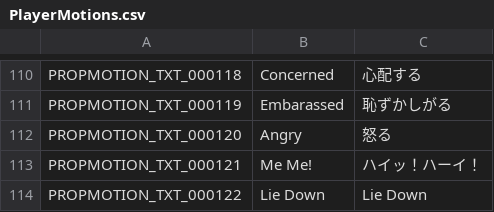
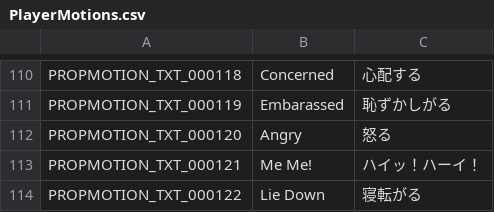
Before and after one commit to Farlighte/Flyff-Universe-Translations, a CSV file: Japanese/PlayerMotions.csv, drawn as a sheet; only a part is shown, gaps mark what is left out.

```diff
--- a/Japanese/PlayerMotions.csv
+++ b/Japanese/PlayerMotions.csv
@@ -113,2 +113,2 @@ PROPMOTION_TXT_000120,Angry,怒る
 PROPMOTION_TXT_000121,Me Me!,ハイッ！ハーイ！
-PROPMOTION_TXT_000122,Lie Down,Lie Down
+PROPMOTION_TXT_000122,Lie Down,寝転がる
```
Also changed, not shown: Japanese/Achievements.csv, 6 other files.
